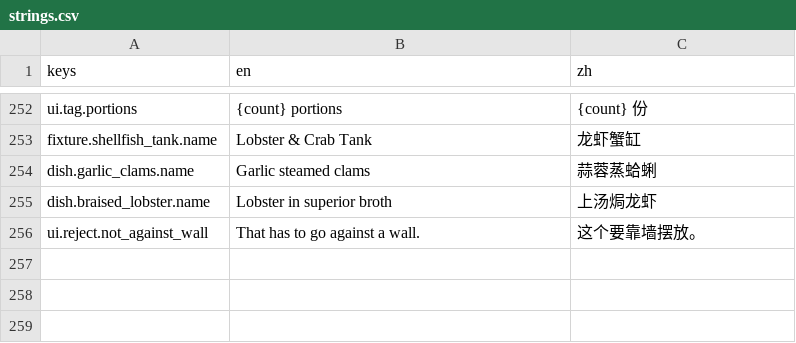
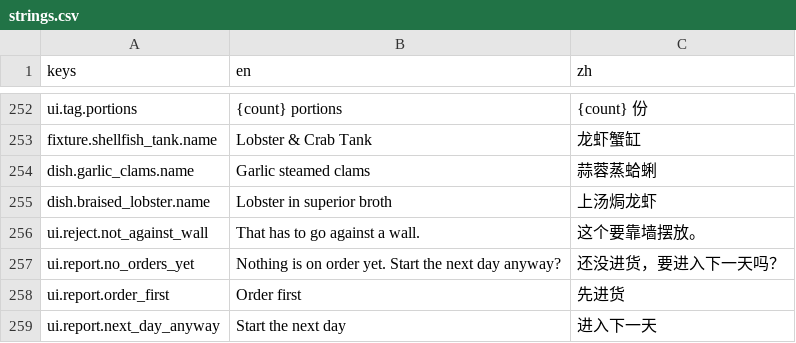
Before and after one commit to jerryliu-playground/chinese-gorcery, a CSV file: game/locale/strings.csv, drawn as a sheet; only a part is shown, gaps mark what is left out; the diff names each change by its address in the sheet, - before the commit and + after, or states it on an @@ line.

```diff
--- a/game/locale/strings.csv
+++ b/game/locale/strings.csv
+row 257: ui.report.no_orders_yet | Nothing is on order yet. Start the next day anyway? | 还没进货，要进入下一天吗？
+row 258: ui.report.order_first | Order first | 先进货
+row 259: ui.report.next_day_anyway | Start the next day | 进入下一天
```
Also changed, not shown: 1 other file.
